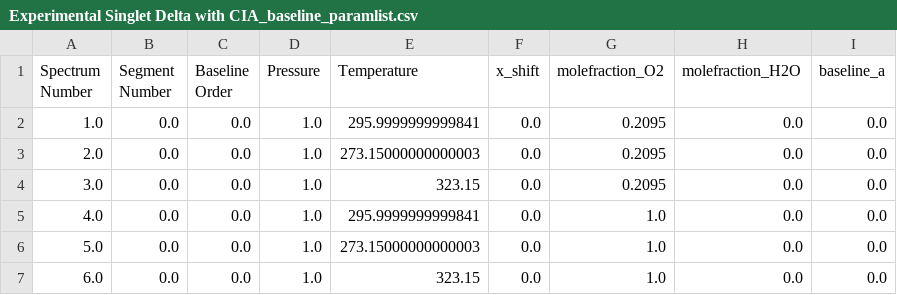
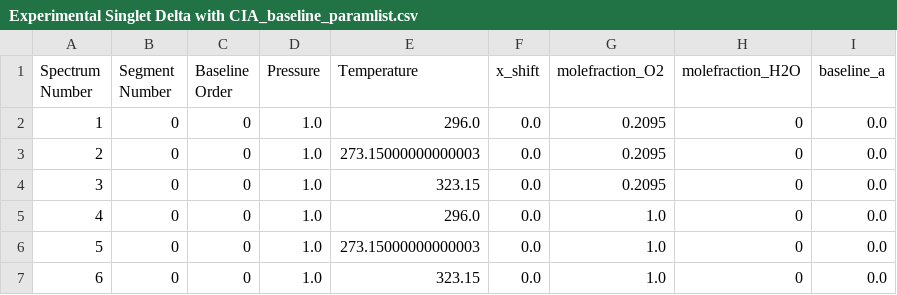
Before and after one commit to usnistgov/MATS, a CSV file: Examples/O2_CIA/Experimental Singlet Delta with CIA_baseline_paramlist.csv, drawn as a sheet.

```diff
--- a/Examples/O2_CIA/Experimental Singlet Delta with CIA_baseline_paramlist.csv
+++ b/Examples/O2_CIA/Experimental Singlet Delta with CIA_baseline_paramlist.csv
@@ -1,7 +1,7 @@
 Spectrum Number,Segment Number,Baseline Order,Pressure,Temperature,x_shift,molefraction_O2,molefraction_H2O,baseline_a
-1.0,0.0,0.0,1.0,295.9999999999841,0.0,0.2095,0.0,0.0
-2.0,0.0,0.0,1.0,273.15000000000003,0.0,0.2095,0.0,0.0
-3.0,0.0,0.0,1.0,323.15,0.0,0.2095,0.0,0.0
-4.0,0.0,0.0,1.0,295.9999999999841,0.0,1.0,0.0,0.0
-5.0,0.0,0.0,1.0,273.15000000000003,0.0,1.0,0.0,0.0
-6.0,0.0,0.0,1.0,323.15,0.0,1.0,0.0,0.0
+1,0,0,1.0,296.0,0.0,0.2095,0,0.0
+2,0,0,1.0,273.15000000000003,0.0,0.2095,0,0.0
+3,0,0,1.0,323.15,0.0,0.2095,0,0.0
+4,0,0,1.0,296.0,0.0,1.0,0,0.0
+5,0,0,1.0,273.15000000000003,0.0,1.0,0,0.0
+6,0,0,1.0,323.15,0.0,1.0,0,0.0
```
Also changed, not shown: Examples/Generic_CIA/Parameter_LineList.csv, Examples/O2_CIA/Baseline_LineList.csv, 14 other files.
